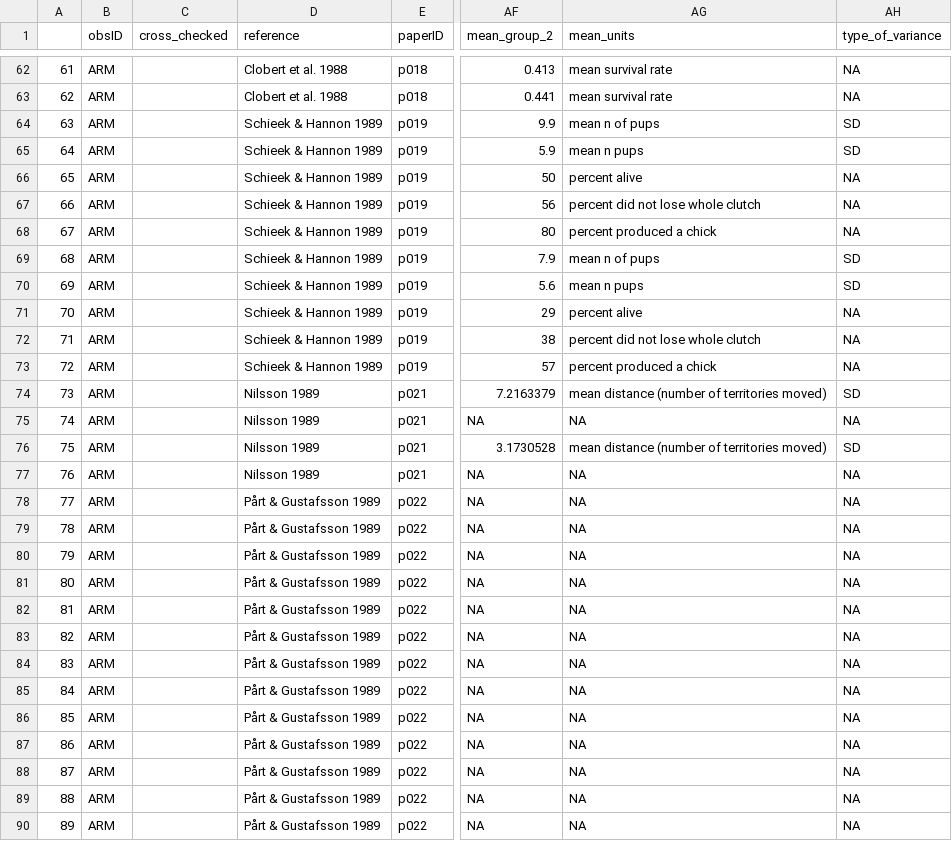
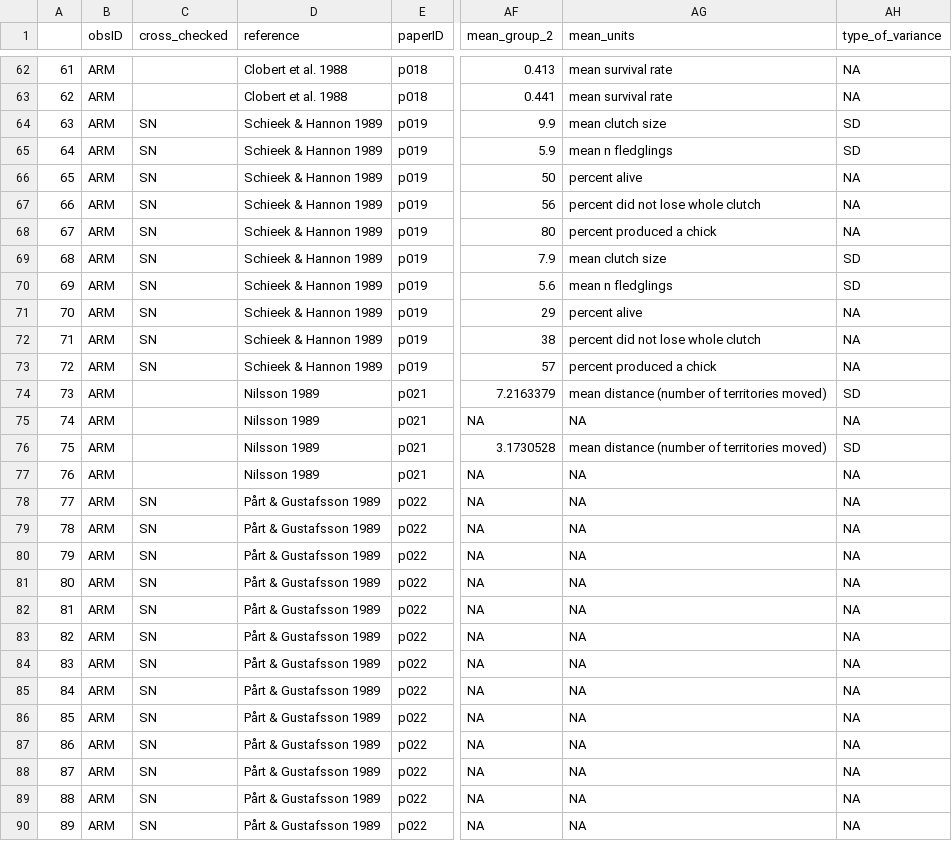
Before and after one commit to martinig/Fitness-and-dispersal-MA, a CSV file: data/clean_data.csv, drawn as a sheet; only a part is shown, gaps mark what is left out; the diff covers the shown part only; the diff names each change by its address in the sheet, - before the commit and + after, or states it on an @@ line.

```diff
--- a/data/clean_data.csv
+++ b/data/clean_data.csv
-C64:C73 (cross_checked): (empty)
+C64:C73 (cross_checked): SN
-AG64 (mean_units): mean n of pups
+AG64 (mean_units): mean clutch size
-AG65 (mean_units): mean n pups
+AG65 (mean_units): mean n fledglings
-AG69 (mean_units): mean n of pups
+AG69 (mean_units): mean clutch size
-AG70 (mean_units): mean n pups
+AG70 (mean_units): mean n fledglings
-C78:C90 (cross_checked): (empty)
+C78:C90 (cross_checked): SN
```
Also changed, not shown: 43 edited cells elsewhere in this file, 9 other files.
